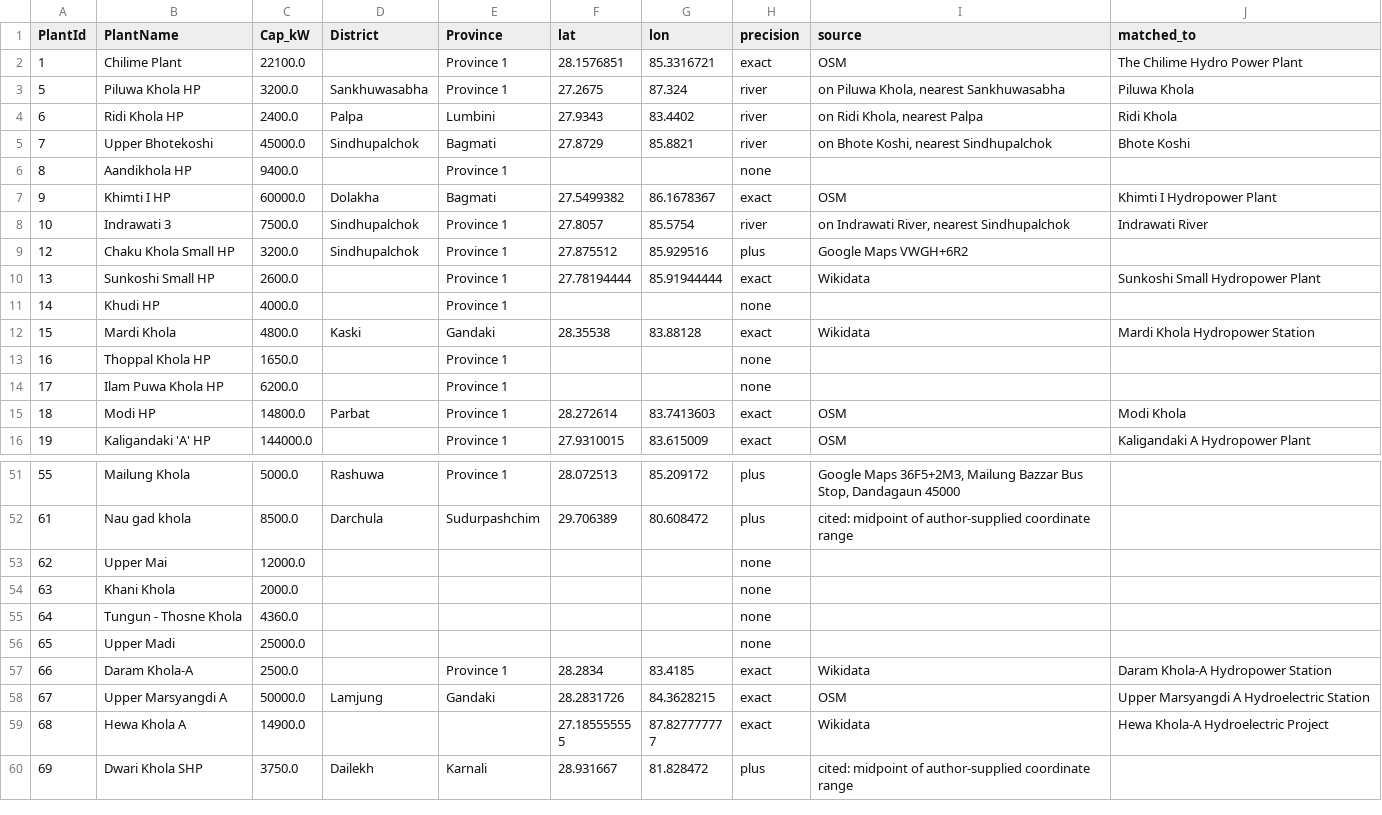
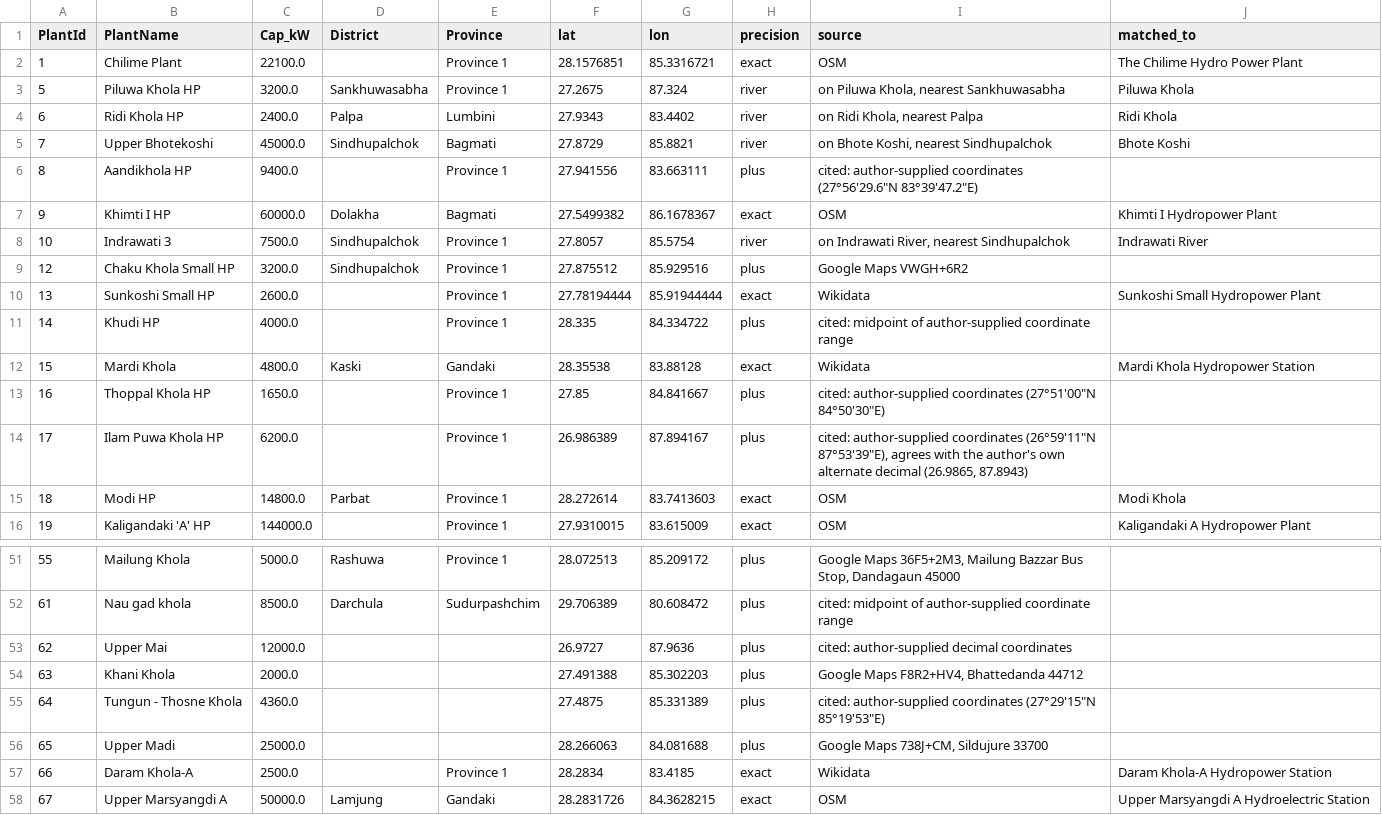
Before and after one commit to bikakhilesh/nepal-hydro-royalty, a CSV file: rms_plants_coords.csv, drawn as a sheet; only a part is shown, gaps mark what is left out; the shorter side is filled out with more unchanged rows; the diff covers the shown part only.

```diff
--- a/rms_plants_coords.csv
+++ b/rms_plants_coords.csv
@@ -5,3 +5,3 @@ PlantId,PlantName,Cap_kW,District,Province,lat,lon,precision,source,matched_to
 7,Upper Bhotekoshi,45000.0,Sindhupalchok,Bagmati,27.8729,85.8821,river,"on Bhote Koshi, nearest Sindhupalchok",Bhote Koshi
-8,Aandikhola HP,9400.0,,Province 1,,,none,,
+8,Aandikhola HP,9400.0,,Province 1,27.941556,83.663111,plus,"cited: author-supplied coordinates (27°56'29.6""N 83°39'47.2""E)",
 9,Khimti I HP,60000.0,Dolakha,Bagmati,27.5499382,86.1678367,exact,OSM,Khimti I Hydropower Plant
@@ -10,6 +10,6 @@ PlantId,PlantName,Cap_kW,District,Province,lat,lon,precision,source,matched_to
 13,Sunkoshi Small HP,2600.0,,Province 1,27.78194444,85.91944444,exact,Wikidata,Sunkoshi Small Hydropower Plant
-14,Khudi HP,4000.0,,Province 1,,,none,,
+14,Khudi HP,4000.0,,Province 1,28.335,84.334722,plus,cited: midpoint of author-supplied coordinate range,
 15,Mardi Khola,4800.0,Kaski,Gandaki,28.35538,83.88128,exact,Wikidata,Mardi Khola Hydropower Station
-16,Thoppal Khola HP,1650.0,,Province 1,,,none,,
-17,Ilam Puwa Khola HP,6200.0,,Province 1,,,none,,
+16,Thoppal Khola HP,1650.0,,Province 1,27.85,84.841667,plus,"cited: author-supplied coordinates (27°51'00""N 84°50'30""E)",
+17,Ilam Puwa Khola HP,6200.0,,Province 1,26.986389,87.894167,plus,"cited: author-supplied coordinates (26°59'11""N 87°53'39""E), agrees with the author's own alternate decimal (26.9865, 87.8943)",
 18,Modi  HP,14800.0,Parbat,Province 1,28.272614,83.7413603,exact,OSM,Modi Khola
@@ -52,6 +52,6 @@ PlantId,PlantName,Cap_kW,District,Province,lat,lon,precision,source,matched_to
 61,Nau gad khola,8500.0,Darchula,Sudurpashchim,29.706389,80.608472,plus,cited: midpoint of author-supplied coordinate range,
-62,Upper Mai,12000.0,,,,,none,,
-63,Khani Khola,2000.0,,,,,none,,
-64,Tungun - Thosne Khola,4360.0,,,,,none,,
-65,Upper Madi,25000.0,,,,,none,,
+62,Upper Mai,12000.0,,,26.9727,87.9636,plus,cited: author-supplied decimal coordinates,
+63,Khani Khola,2000.0,,,27.491388,85.302203,plus,"Google Maps F8R2+HV4, Bhattedanda 44712",
+64,Tungun - Thosne Khola,4360.0,,,27.4875,85.331389,plus,"cited: author-supplied coordinates (27°29'15""N 85°19'53""E)",
+65,Upper Madi,25000.0,,,28.266063,84.081688,plus,"Google Maps 738J+CM, Sildujure 33700",
 66,Daram Khola-A,2500.0,,Province 1,28.2834,83.4185,exact,Wikidata,Daram Khola-A Hydropower Station
```
Also changed, not shown: 36 edited cells elsewhere in this file, 2 other files.
